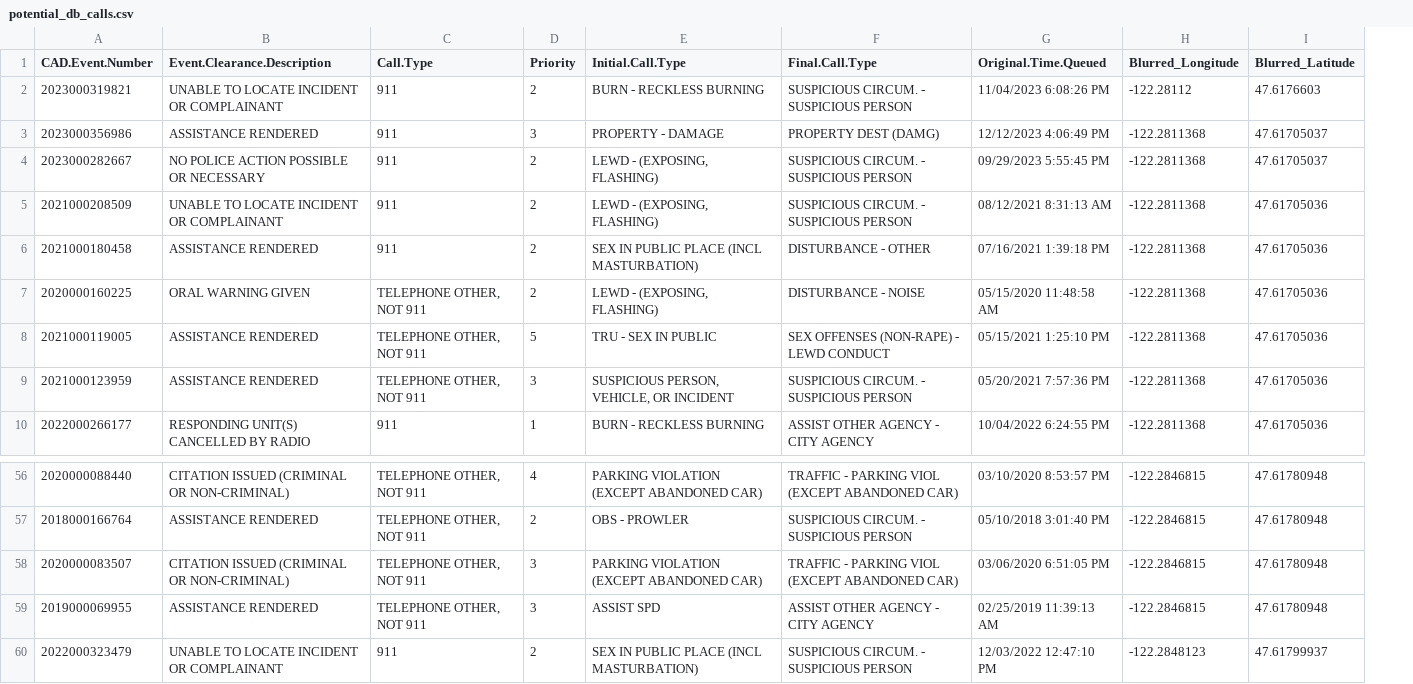
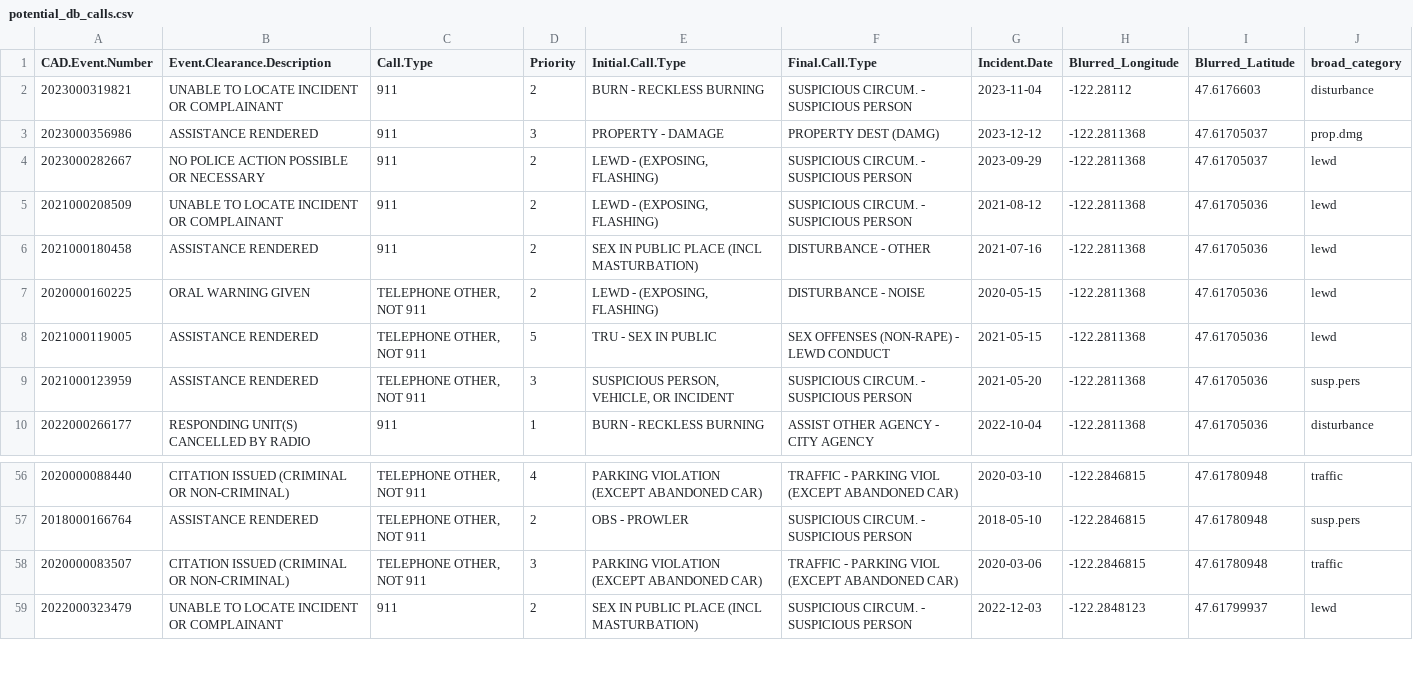
Before and after one commit to aspencoyle/dennyblaine_analysis, a CSV file: police_reports/output/potential_db_calls.csv, drawn as a sheet; only a part is shown, gaps mark what is left out; removed rows and columns are numbered as before the commit, all else as after; the diff names each change by its address in the sheet, - before the commit and + after, or states it on an @@ line.

Commit message:
progress on report

```diff
--- a/police_reports/output/potential_db_calls.csv
+++ b/police_reports/output/potential_db_calls.csv
-column G (Original.Time.Queued), rows 2-10: 11/04/2023 6:08:26 PM | 12/12/2023 4:06:49 PM | 09/29/2023 5:55:45 PM | 08/12/2021 8:31:13 AM | 07/16/2021 1:39:18 PM | 05/15/2020 11:48:58 AM | 05/15/2021 1:25:10 PM | 05/20/2021 7:57:36 PM | 10/04/2022 6:24:55 PM; rows 56-58: 03/10/2020 8:53:57 PM | 05/10/2018 3:01:40 PM | 03/06/2020 6:51:05 PM; row 60: 12/03/2022 12:47:10 PM
+column G (Incident.Date), rows 2-10: 2023-11-04 | 2023-12-12 | 2023-09-29 | 2021-08-12 | 2021-07-16 | 2020-05-15 | 2021-05-15 | 2021-05-20 | 2022-10-04; rows 56-59: 2020-03-10 | 2018-05-10 | 2020-03-06 | 2022-12-03
+column J (broad_category), rows 2-10: disturbance | prop.dmg | lewd | lewd | lewd | lewd | lewd | susp.pers | disturbance; rows 56-59: traffic | susp.pers | traffic | lewd
-row 59: 2019000069955 | ASSISTANCE RENDERED | TELEPHONE OTHER, NOT 911 | 3 | ASSIST SPD | ASSIST OTHER AGENCY - CITY AGENCY | 02/25/2019 11:39:13 AM | -122.2846815 | 47.61780948
```
Also changed, not shown: 1 other file.
